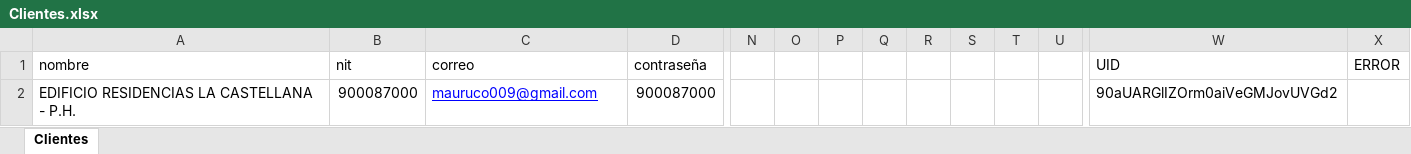
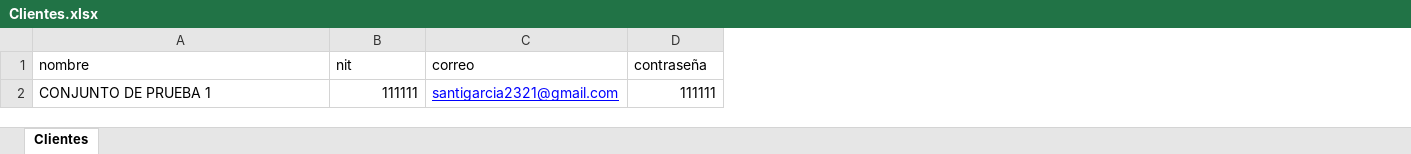
Before and after one commit to desarrolloWeb358/gestion-global, an Excel workbook: migracion/Clientes.xlsx, sheet Clientes, drawn as a sheet; only a part is shown, gaps mark what is left out; values as stored, in another font and other column widths than the file's, no borders; the diff covers the shown part only; the diff names each change by its address in the sheet, - before the commit and + after, or states it on an @@ line.

Commit message:
Ajutes errores reportados jesus

```diff
--- a/migracion/Clientes.xlsx (sheet Clientes)
+++ b/migracion/Clientes.xlsx (sheet Clientes)
-column N, empty
-column O, empty
-column P, empty
-column Q, empty
-column R, empty
-column S, empty
-column T, empty
-column U, empty
-column W (UID), row 2: 90aUARGlIZOrm0aiVeGMJovUVGd2
-column X (ERROR), empty
-A2 (nombre): EDIFICIO RESIDENCIAS LA CASTELLANA - P.H.
+A2 (nombre): CONJUNTO DE PRUEBA 1
-B2 (nit): 900087000
+B2 (nit): 111111
-C2 (correo): mauruco009@gmail.com
+C2 (correo): santigarcia2321@gmail.com
-D2 (contraseña): 900087000
+D2 (contraseña): 111111
```
Also changed, not shown: 1 removed column elsewhere in this sheet, 2 other files.
